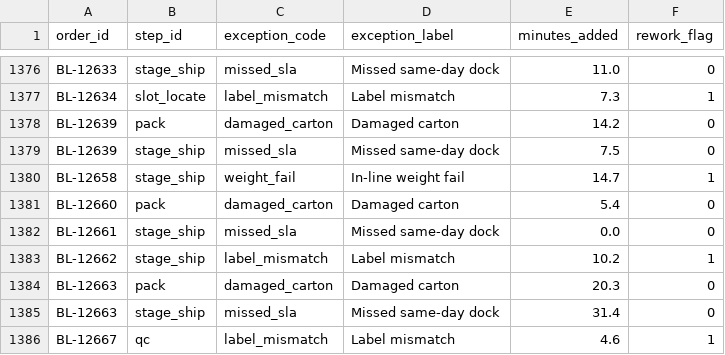
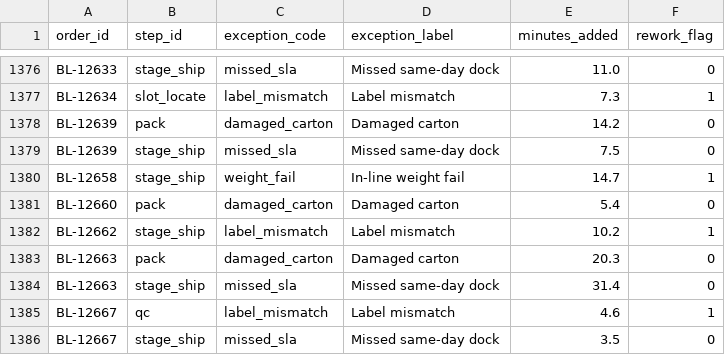
Before and after one commit to ParBproject/E-commerce-Order-Fulfillment-Process-Improvement, a CSV file: data/fact_exceptions.csv, drawn as a sheet; only a part is shown, gaps mark what is left out; the shorter side is filled out with more unchanged rows.

Commit message:
Fix Bayline SLA flag and touch-labor KPIs (#3)
* Fix seed repeatability and the on-gate SLA flag

simulate() now resets seed 42 on every call, so a second rebuild in the
same process matches the first. Same-day miss is applied to the stored
cycle time: BL-12661 rounds to 120.0 minutes and is no longer a miss
with a zero-minute exception.


* Price touch labor at each building's rate

The period scorecard treated full dock-to-stage time as wages and
multiplied total hours by the average rate. Payback and the tariff used
that cycle-hour basis while the board called the dollars touch time.
Touch hours are now summed at the order grain, priced with each
building's rate, and the week window is a date so the label cannot shift.


* Publish the rebuilt scorecard in the README

Pilot same-day miss is 5.4 percent once a stored 120.0-minute cycle is
not a miss, and payback at observed volume is 5.1 months on touch labor.
The bootstrap interval is the mart's 23.5 to 26.5 minutes.


---------

```diff
--- a/data/fact_exceptions.csv
+++ b/data/fact_exceptions.csv
@@ -1381,3 +1381,2 @@ BL-12658,stage_ship,weight_fail,In-line weight fail,14.7,1
 BL-12660,pack,damaged_carton,Damaged carton,5.4,0
-BL-12661,stage_ship,missed_sla,Missed same-day dock,0.0,0
 BL-12662,stage_ship,label_mismatch,Label mismatch,10.2,1
```
Also changed, not shown: data/dim_assumption.csv, data/fact_orders.csv, 12 other files.
